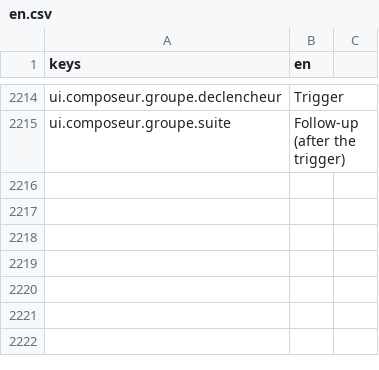
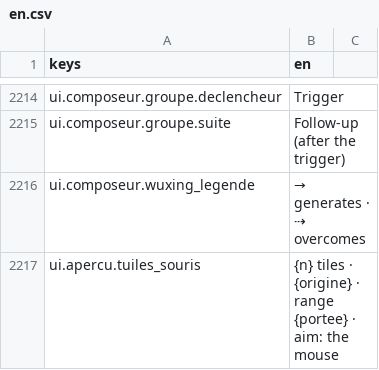
Before and after one commit to devmarcpro/sensen, a CSV file: godot/locale/en.csv, drawn as a sheet; only a part is shown, gaps mark what is left out; the diff names each change by its address in the sheet, - before the commit and + after, or states it on an @@ line.

```diff
--- a/godot/locale/en.csv
+++ b/godot/locale/en.csv
+row 2216: ui.composeur.wuxing_legende | → generates · ⇢ overcomes
+row 2217: ui.apercu.tuiles_souris | {n} tiles · {origine} · range {portee} · aim: the mouse
```
Also changed, not shown: godot/locale/fr.csv, 7 other files.
